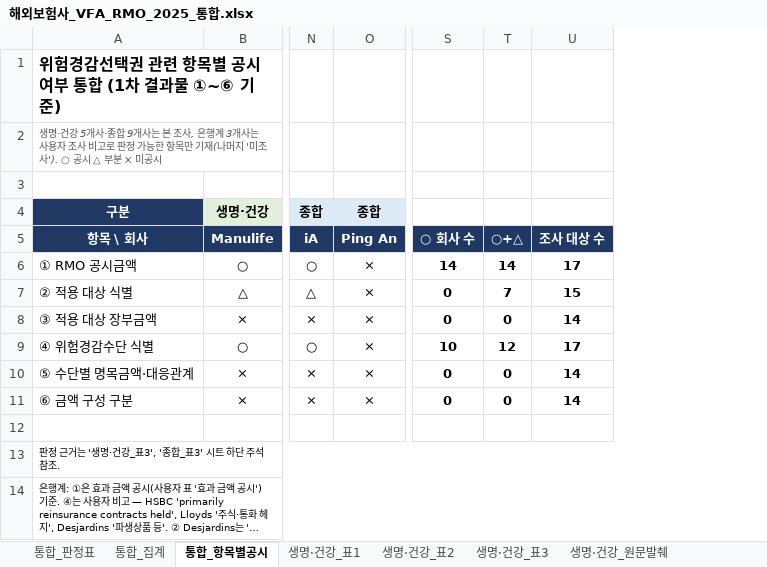
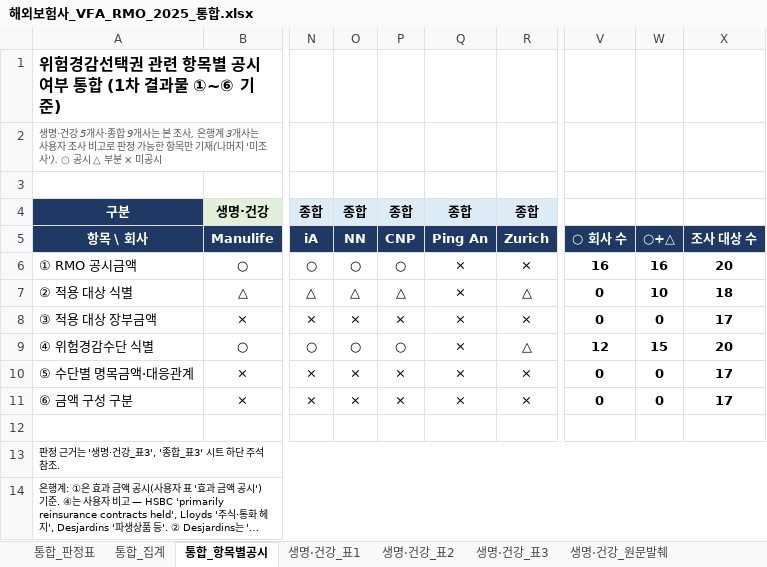
Before and after one commit to jihwanp5010-hue/paper-team, an Excel workbook: 해외보험사_VFA_RMO_2025_통합.xlsx, sheet 통합_항목별공시, drawn as a sheet; only a part is shown, gaps mark what is left out; long unchanged cells end in …; values as stored, in another font and other column widths than the file's, no borders; addresses are those after the commit; the diff names each change by its address in the sheet, - before the commit and + after, or states it on an @@ line.

```diff
--- a/해외보험사_VFA_RMO_2025_통합.xlsx (sheet 통합_항목별공시)
+++ b/해외보험사_VFA_RMO_2025_통합.xlsx (sheet 통합_항목별공시)
+column O, rows 4-11: 종합 | NN | ○ | △ | × | ○ | × | ×
+column P, rows 4-11: 종합 | CNP | ○ | △ | × | ○ | × | ×
+column R, rows 4-11: 종합 | Zurich | × | △ | × | △ | × | ×
-V6: 14
+V6: 16
-W6: 14
+W6: 16
-X6: 17
+X6: 20
-W7: 7
+W7: 10
-X7: 15
+X7: 18
-X8: 14
+X8: 17
-V9: 10
+V9: 12
-W9: 12
+W9: 15
-X9: 17
+X9: 20
-X10:X11: 14
+X10:X11: 17
```
Also changed, not shown: sheet 종합_표2, sheet 종합_표3, sheet 통합_판정표, sheet 종합_표1, sheet 통합_집계, sheet 종합_원문발췌, 1 more sheet, formulas that keep their value, 해외종합보험사_VFA_RMO_2025.xlsx.
